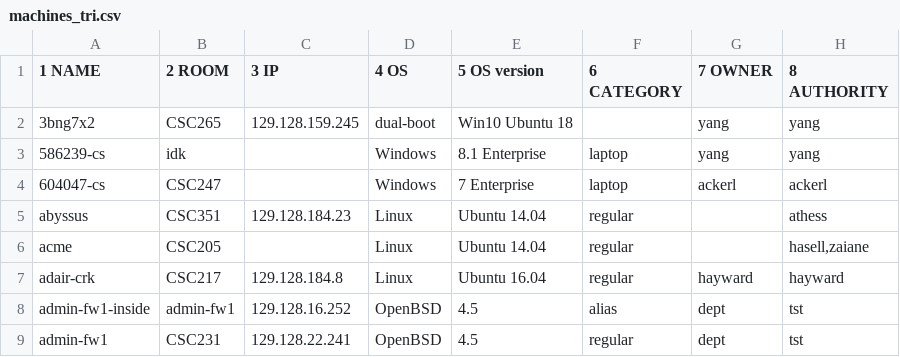
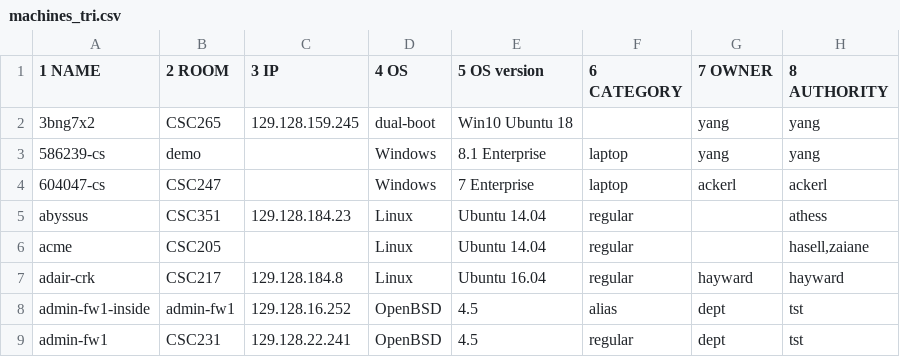
Before and after one commit to SciTech-WebCMDB/WebCMDB, a CSV file: WebCMDBapi/bash/machines/machines_tri.csv, drawn as a sheet; only a part is shown; the diff names each change by its address in the sheet, - before the commit and + after, or states it on an @@ line.

```diff
--- a/WebCMDBapi/bash/machines/machines_tri.csv
+++ b/WebCMDBapi/bash/machines/machines_tri.csv
-B3 (2 ROOM): idk
+B3 (2 ROOM): demo
```
Also changed, not shown: WebCMDBapi/data/machines/machines.csv, 14 other files.
